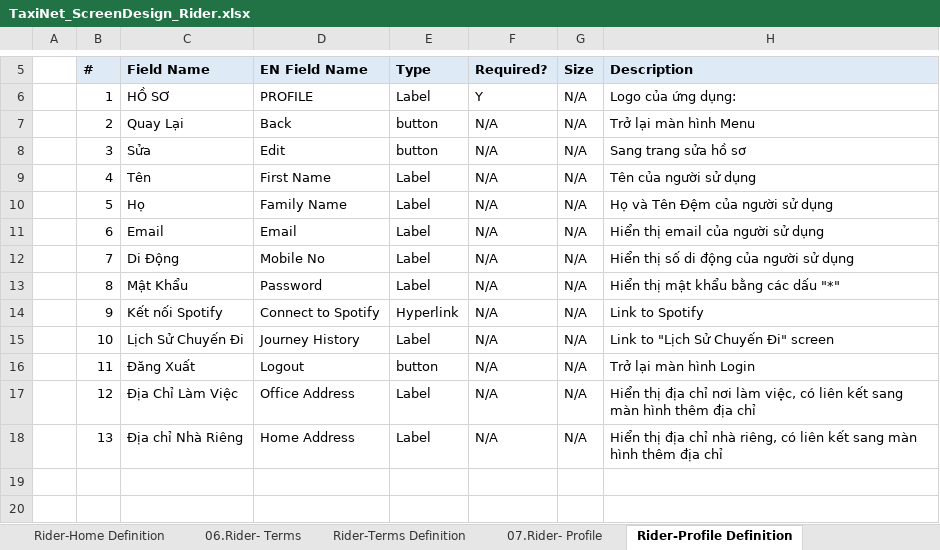
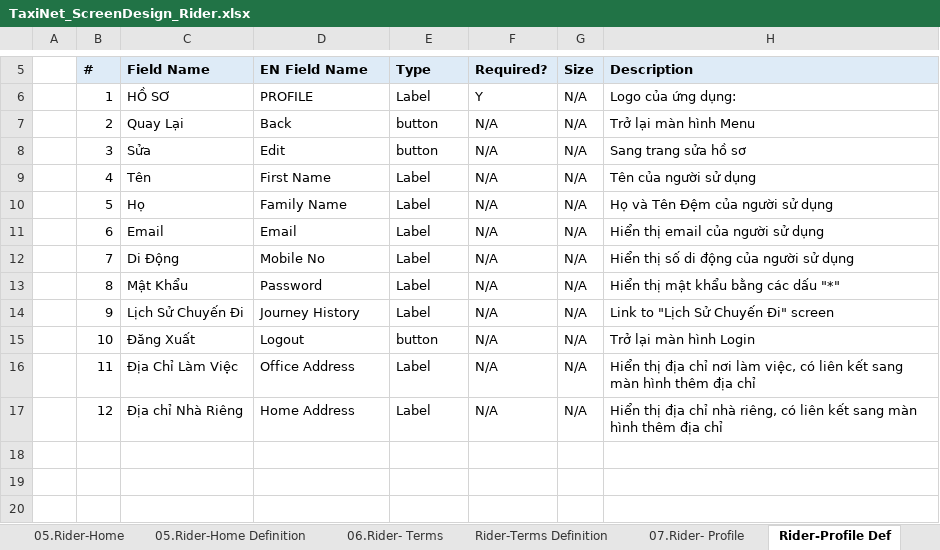
Before and after one commit to sangnvus/tns-project, an Excel workbook: WIP/Documents/Requirements/Mockup/Mobile/TaxiNet_ScreenDesign_Rider.xlsx, sheet Rider-Profile Def, drawn as a sheet; only a part is shown, gaps mark what is left out; the shorter side is filled out with more unchanged rows; values as stored, in another font and other column widths than the file's, no borders; removed rows and columns are numbered as before the commit, all else as after; the diff names each change by its address in the sheet, - before the commit and + after, or states it on an @@ line.

```diff
--- a/WIP/Documents/Requirements/Mockup/Mobile/TaxiNet_ScreenDesign_Rider.xlsx (sheet Rider-Profile Def)
+++ b/WIP/Documents/Requirements/Mockup/Mobile/TaxiNet_ScreenDesign_Rider.xlsx (sheet Rider-Profile Def)
-sheet tab: Rider-Home Definition
+sheet tab: 05.Rider-Home Definition
-sheet tab: Rider-Profile Definition
+sheet tab: Rider-Profile Def
-row 14:  | 9 | Kết nối Spotify | Connect to Spotify | Hyperlink | N/A | N/A | Link to Spotify
-B14 (#): 10
+B14 (#): 9
-B15 (#): 11
+B15 (#): 10
-B16 (#): 12
+B16 (#): 11
-B17 (#): 13
+B17 (#): 12
```
Also changed, not shown: sheet Function List, sheet Rider-Terms Definition, sheet 07.Rider- Profile, other sheet tabs, charts or pictures, 1 other file.
